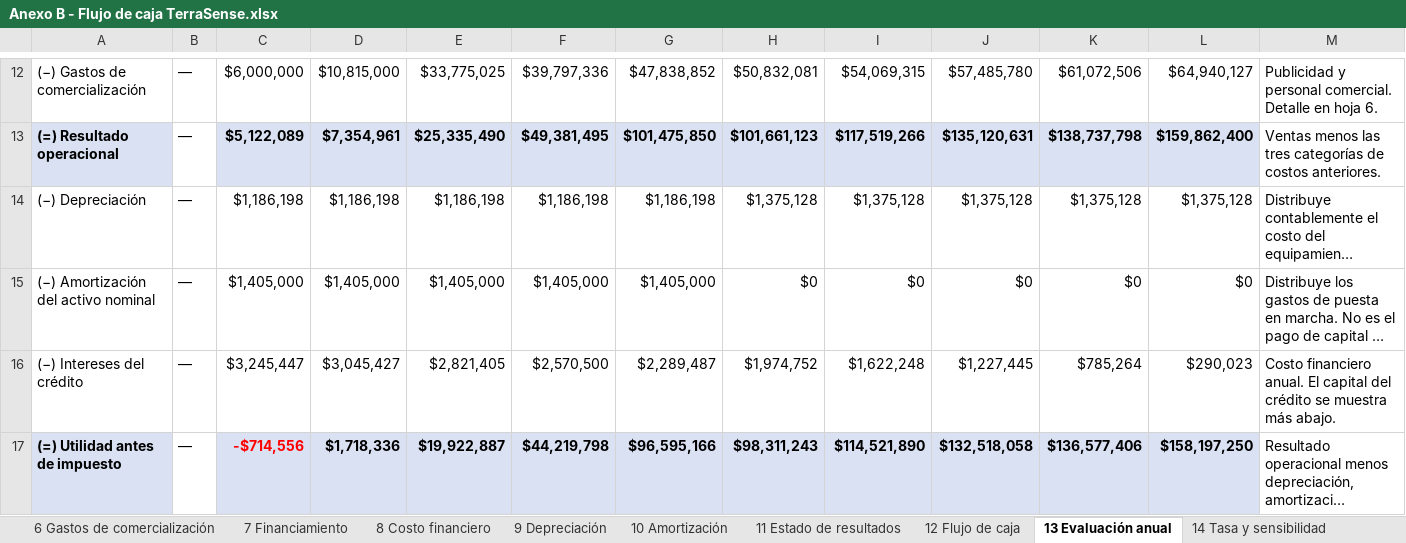
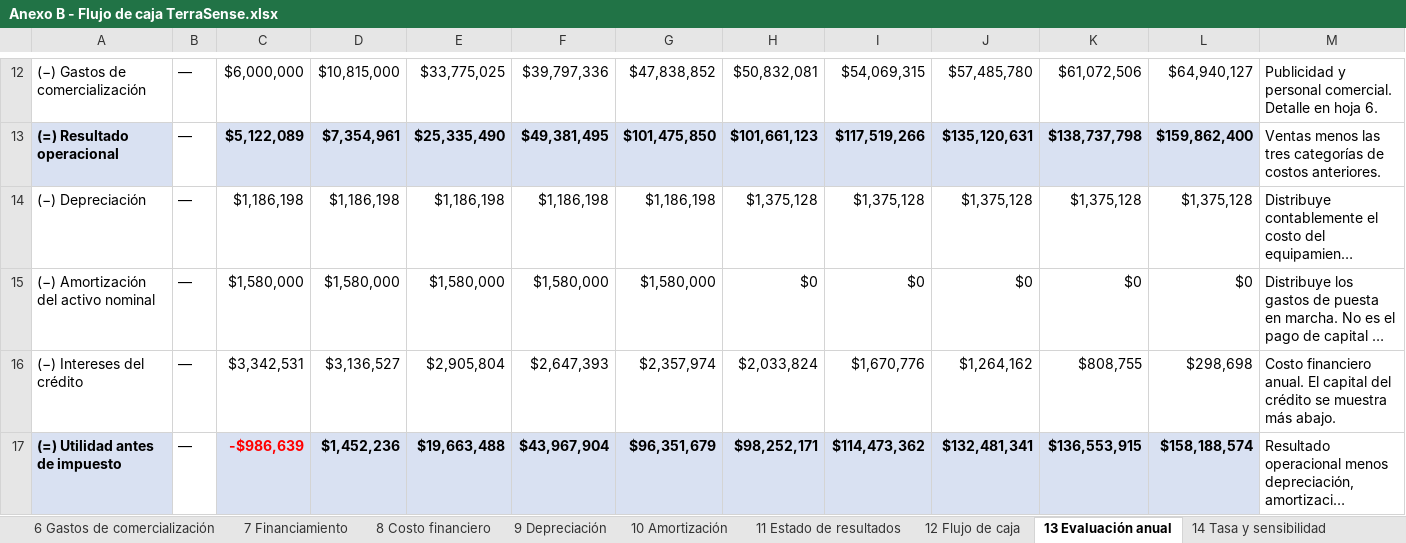
Before and after one commit to Alvarinhoooo7/TerraSence, an Excel workbook: Evaluacion/Evaluacion 2/Anexos/Anexo B - Flujo de caja TerraSense.xlsx, sheet 13 Evaluación anual, drawn as a sheet; only a part is shown, gaps mark what is left out; long unchanged cells end in …; values as stored, in another font and other column widths than the file's, no borders; charts and pictures and conditional formats not drawn; the diff covers the shown part only; the diff names each change by its address in the sheet, - before the commit and + after, or states it on an @@ line.

```diff
--- a/Evaluacion/Evaluacion 2/Anexos/Anexo B - Flujo de caja TerraSense.xlsx (sheet 13 Evaluación anual)
+++ b/Evaluacion/Evaluacion 2/Anexos/Anexo B - Flujo de caja TerraSense.xlsx (sheet 13 Evaluación anual)
-C15: $1,405,000
+C15: $1,580,000
-D15: $1,405,000
+D15: $1,580,000
-E15: $1,405,000
+E15: $1,580,000
-F15: $1,405,000
+F15: $1,580,000
-G15: $1,405,000
+G15: $1,580,000
-C16: $3,245,447
+C16: $3,342,531
-D16: $3,045,427
+D16: $3,136,527
-E16: $2,821,405
+E16: $2,905,804
-F16: $2,570,500
+F16: $2,647,393
-G16: $2,289,487
+G16: $2,357,974
-H16: $1,974,752
+H16: $2,033,824
-I16: $1,622,248
+I16: $1,670,776
-J16: $1,227,445
+J16: $1,264,162
-K16: $785,264
+K16: $808,755
-L16: $290,023
+L16: $298,698
-C17: -$714,556
+C17: -$986,639
-D17: $1,718,336
+D17: $1,452,236
-E17: $19,922,887
+E17: $19,663,488
-F17: $44,219,798
+F17: $43,967,904
-G17: $96,595,166
+G17: $96,351,679
-H17: $98,311,243
+H17: $98,252,171
-I17: $114,521,890
+I17: $114,473,362
-J17: $132,518,058
+J17: $132,481,341
-K17: $136,577,406
+K17: $136,553,915
-L17: $158,197,250
+L17: $158,188,574
```
Also changed, not shown: 149 edited cells elsewhere in this sheet, sheet 12 Flujo de caja, sheet 1 Resumen, sheet 7 Financiamiento, sheet 11 Estado de resultados, sheet 8 Costo financiero, sheet 14 Tasa y sensibilidad, 2 more sheets, charts or pictures, Evaluacion/Evaluacion 2/Anexos/Anexo A - Cotizaciones TerraSense.xlsx, Evaluacion/Evaluacion 2/Anexos/Anexo E - Protocolos FAT y SAT TerraSense.xlsx, 15 other files.
